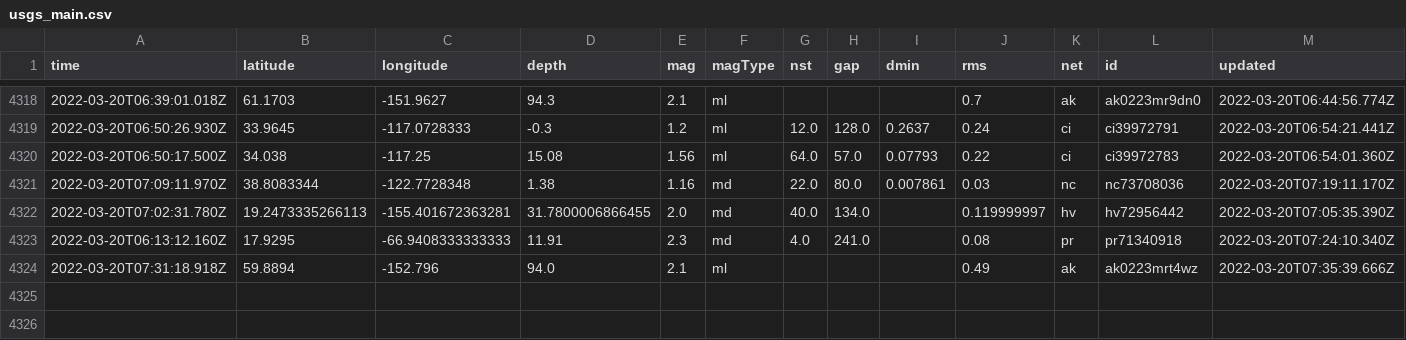
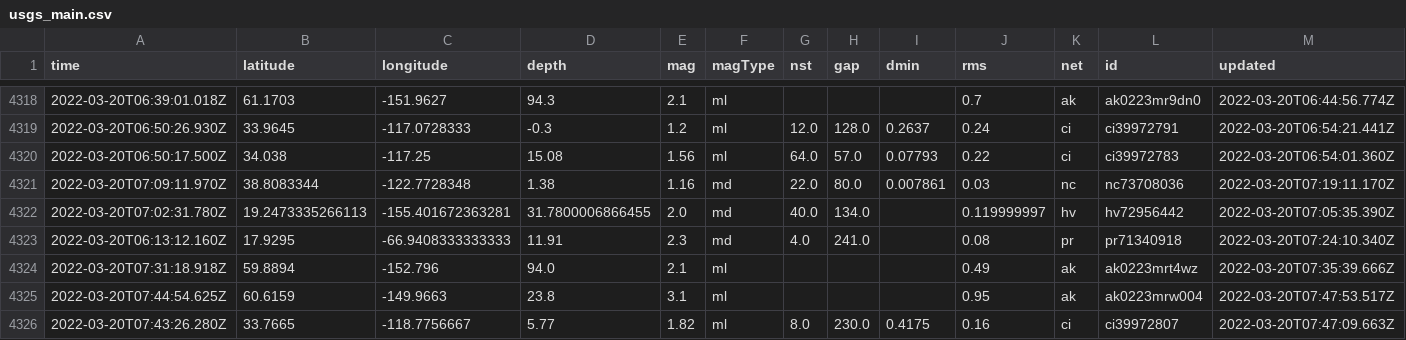
Before and after one commit to JohnnyBerkeley/Nicar2022_actions, a CSV file: usgs_main.csv, drawn as a sheet; only a part is shown, gaps mark what is left out; rows hold the shown columns only; the diff names each change by its address in the sheet, - before the commit and + after, or states it on an @@ line.

```diff
--- a/usgs_main.csv
+++ b/usgs_main.csv
+row 4325: 2022-03-20T07:44:54.625Z | 60.6159 | -149.9663 | 23.8 | 3.1 | ml |  |  |  | 0.95 | ak | ak0223mrw004 | 2022-03-20T07:47:53.517Z
+row 4326: 2022-03-20T07:43:26.280Z | 33.7665 | -118.7756667 | 5.77 | 1.82 | ml | 8.0 | 230.0 | 0.4175 | 0.16 | ci | ci39972807 | 2022-03-20T07:47:09.663Z
```
Also changed, not shown: usgs_current.csv.
